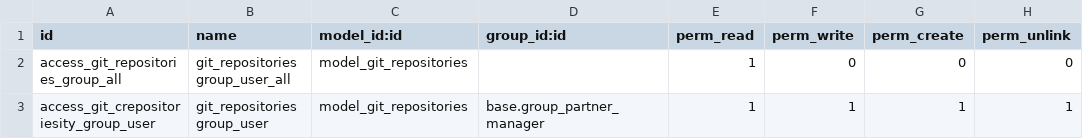
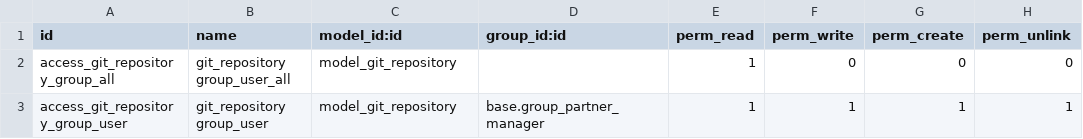
Before and after one commit to toopy/openerp-addons-git, a CSV file: git/security/ir.model.access.csv, drawn as a sheet.

Commit message:
Renames git_repositories osv object to git_repository + fixes programming error.

```diff
--- a/git/security/ir.model.access.csv
+++ b/git/security/ir.model.access.csv
@@ -1,3 +1,3 @@
 "id","name","model_id:id","group_id:id","perm_read","perm_write","perm_create","perm_unlink"
-"access_git_repositories_group_all","git_repositories group_user_all","model_git_repositories",,1,0,0,0
-"access_git_crepositoriesity_group_user","git_repositories group_user","model_git_repositories","base.group_partner_manager",1,1,1,1
+"access_git_repository_group_all","git_repository group_user_all","model_git_repository",,1,0,0,0
+"access_git_repository_group_user","git_repository group_user","model_git_repository","base.group_partner_manager",1,1,1,1
```
Also changed, not shown: 2 other files.
